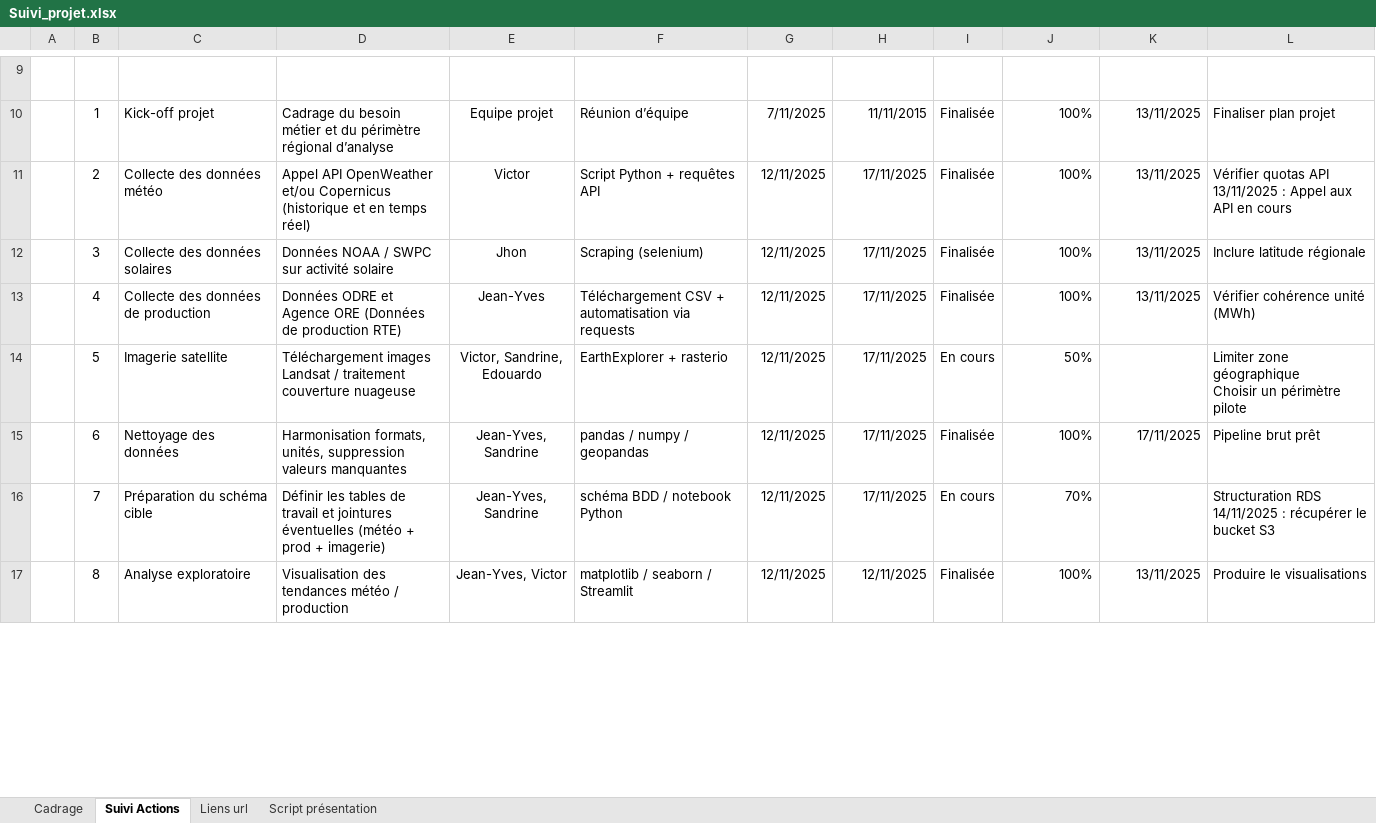
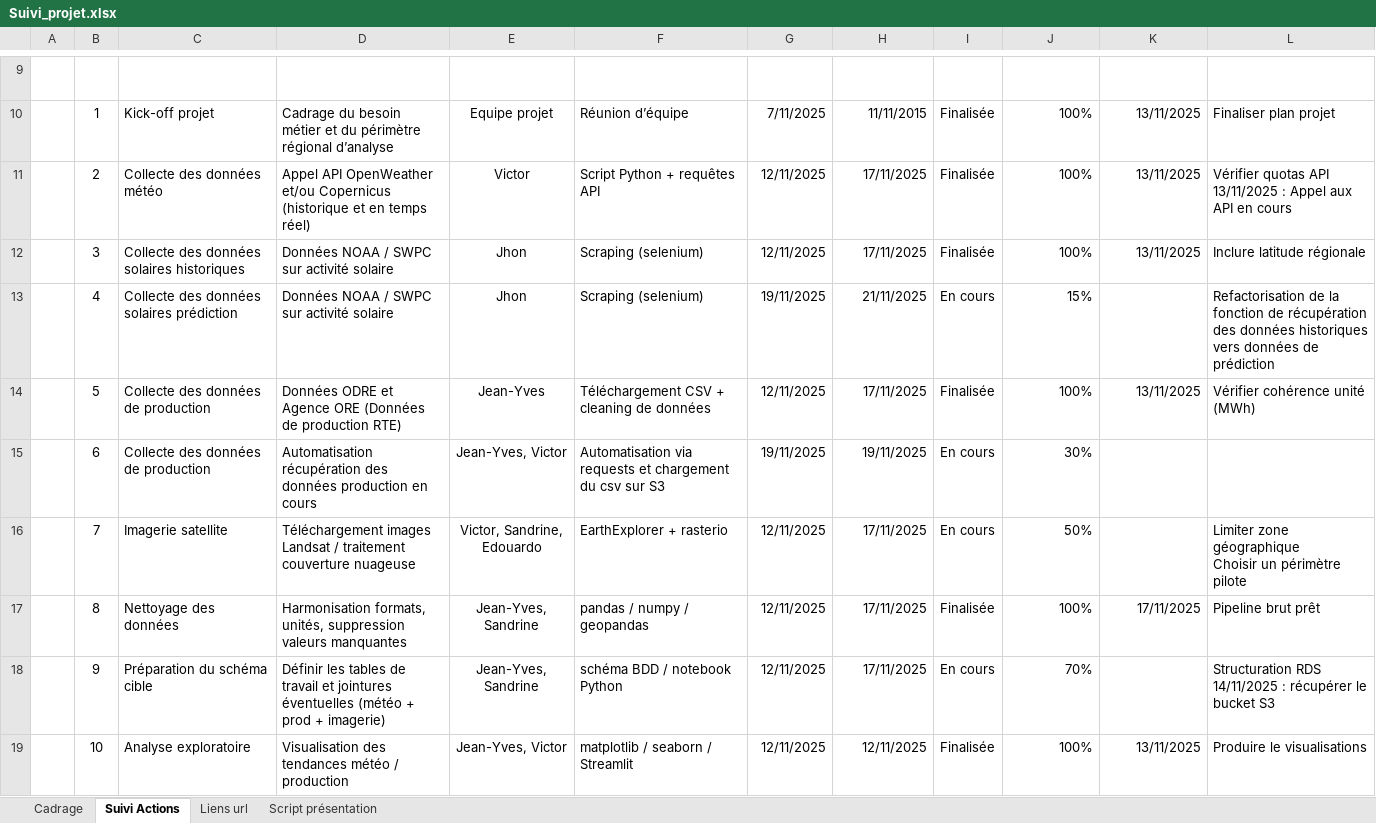
Before and after one commit to Sheikoh/REnergies_efficiency_prediction, an Excel workbook: management/Suivi_projet.xlsx, sheet Suivi Actions, drawn as a sheet; only a part is shown, gaps mark what is left out; values as stored, in another font and other column widths than the file's, no borders; conditional formats and table styles not drawn; addresses are those after the commit; the diff covers the shown part only; the diff names each change by its address in the sheet, - before the commit and + after, or states it on an @@ line.

```diff
--- a/management/Suivi_projet.xlsx (sheet Suivi Actions)
+++ b/management/Suivi_projet.xlsx (sheet Suivi Actions)
-C12: Collecte des données solaires
+C12: Collecte des données solaires historiques
+row 13:  | 4 | Collecte des données solaires prédiction | Données NOAA / SWPC sur activité solaire | Jhon | Scraping (selenium) | 19/11/2025 | 21/11/2025 | En cours | 15% |  | Refactorisation de la fonction de récupération des données historiques vers données de prédiction
-B14: 4
+B14: 5
-F14: Téléchargement CSV + automatisation via requests
+F14: Téléchargement CSV + cleaning de données
+row 15:  | 6 | Collecte des données de production | Automatisation récupération des données production en cours | Jean-Yves, Victor | Automatisation via requests et chargement du csv sur S3 | 19/11/2025 | 19/11/2025 | En cours | 30%
-B16: 5
+B16: 7
-B17: 6
+B17: 8
-B18: 7
+B18: 9
-B19: 8
+B19: 10
```
Also changed, not shown: 8 edited cells elsewhere in this sheet, 2 other files.
